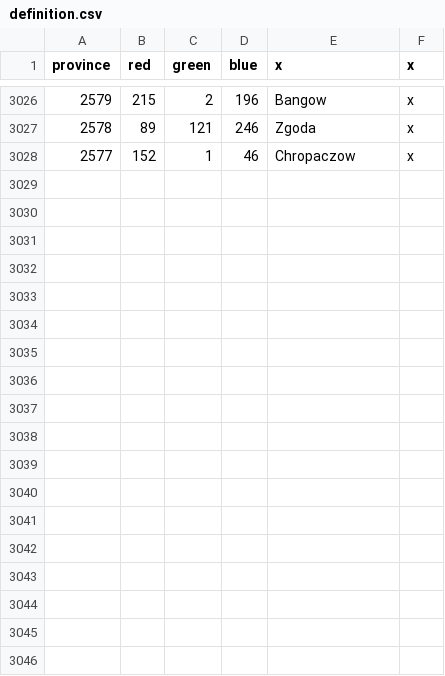
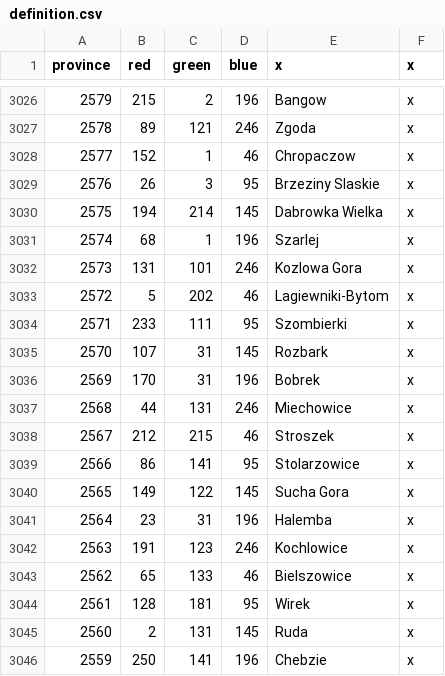
Before and after one commit to GminaUniversalis/Gmina-Universalis, a CSV file: map/definition.csv, drawn as a sheet; only a part is shown, gaps mark what is left out.

Commit message:
Zabrze, Bytom

```diff
--- a/map/definition.csv
+++ b/map/definition.csv
@@ -3028 +3028,19 @@ province;red;green;blue;x;x
 2577;152;1;46;Chropaczow;x
+2576;26;3;95;Brzeziny Slaskie;x
+2575;194;214;145;Dabrowka Wielka;x
+2574;68;1;196;Szarlej;x
+2573;131;101;246;Kozlowa Gora;x
+2572;5;202;46;Lagiewniki-Bytom;x
+2571;233;111;95;Szombierki;x
+2570;107;31;145;Rozbark;x
+2569;170;31;196;Bobrek;x
+2568;44;131;246;Miechowice;x
+2567;212;215;46;Stroszek;x
+2566;86;141;95;Stolarzowice;x
+2565;149;122;145;Sucha Gora;x
+2564;23;31;196;Halemba;x
+2563;191;123;246;Kochlowice;x
+2562;65;133;46;Bielszowice;x
+2561;128;181;95;Wirek;x
+2560;2;131;145;Ruda;x
+2559;250;141;196;Chebzie;x
```
Also changed, not shown: 22 other files.
